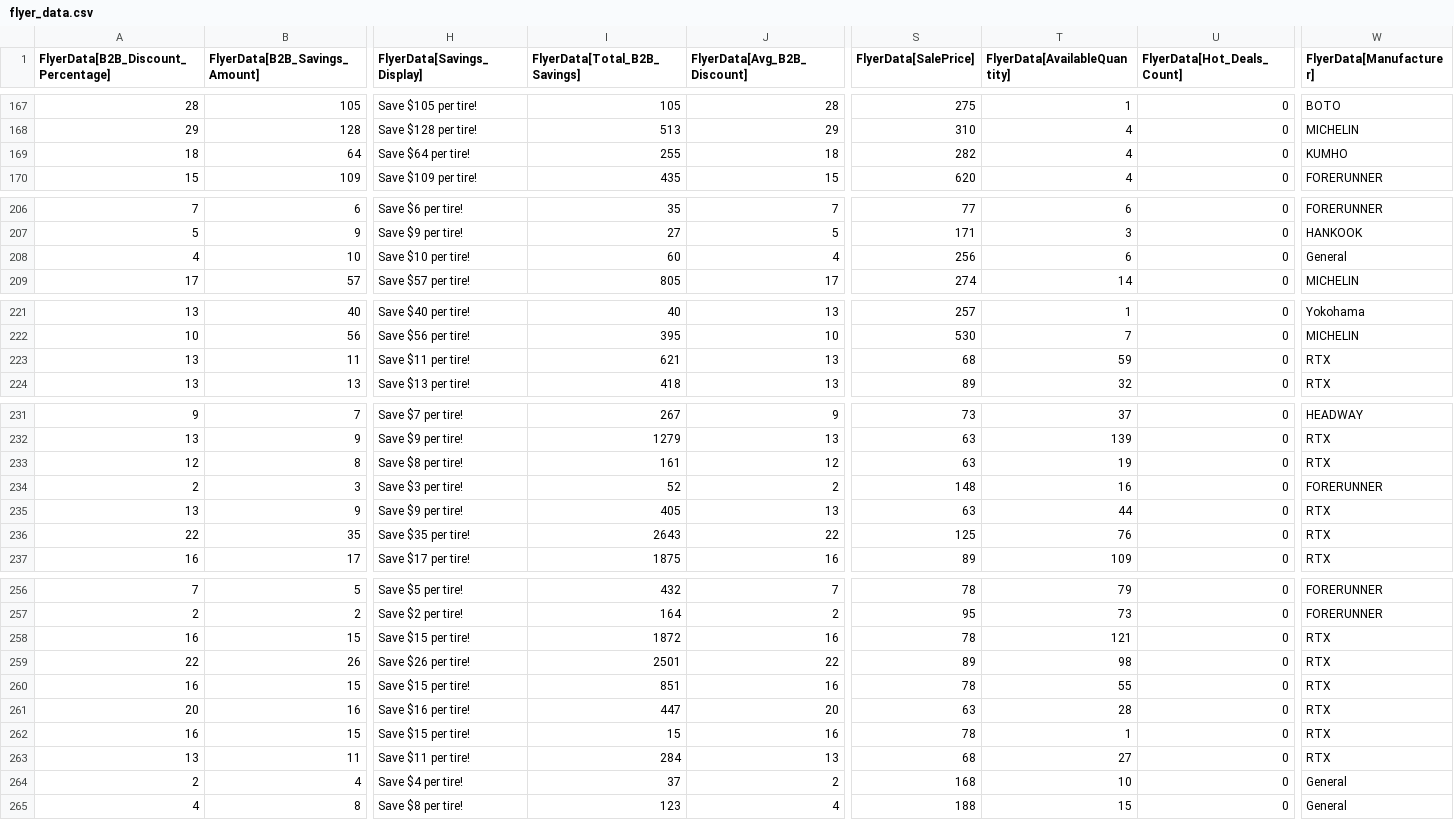
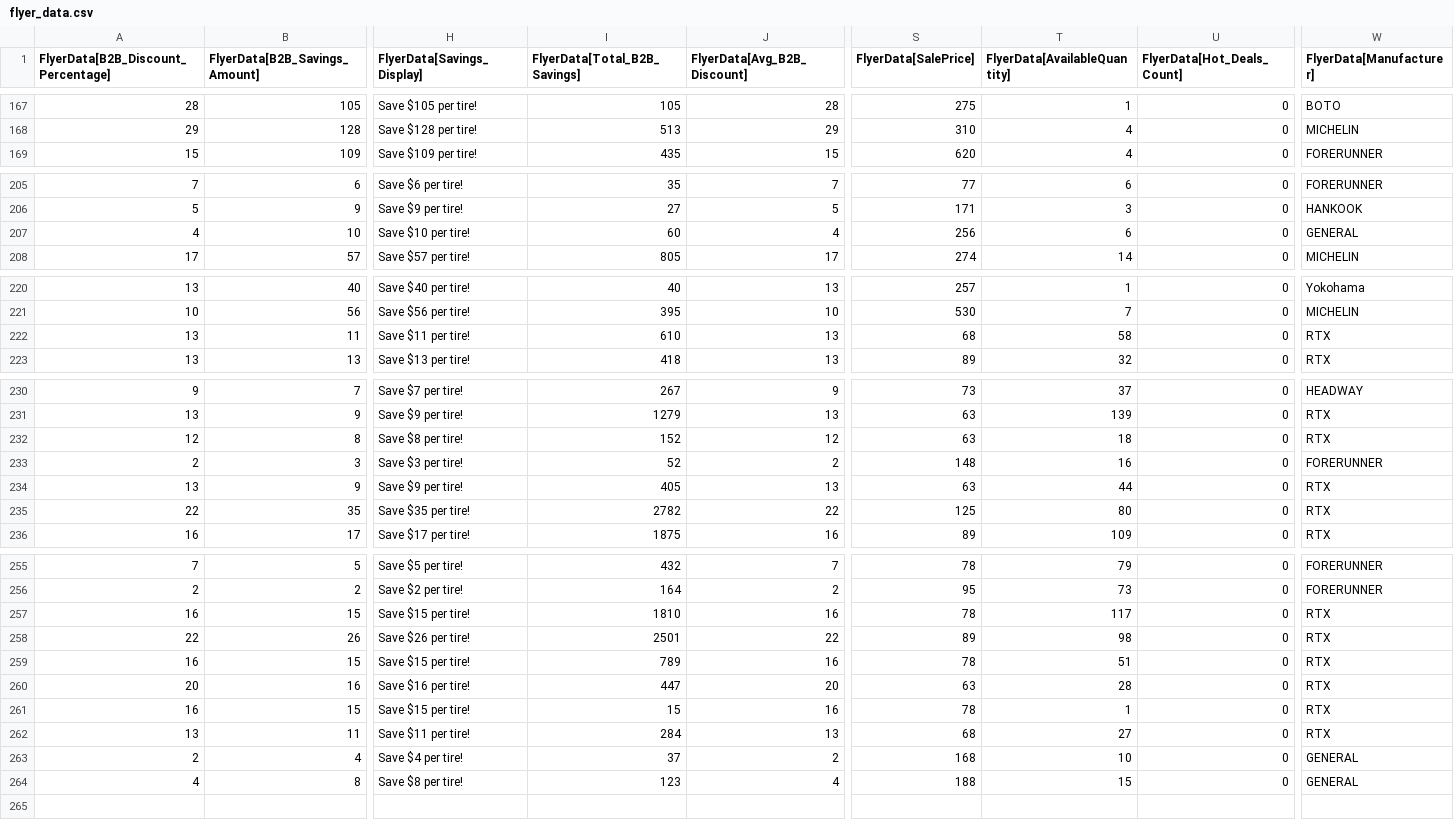
Before and after one commit to SwargaStatus/tire-inventory-sale, a CSV file: flyer_data.csv, drawn as a sheet; only a part is shown, gaps mark what is left out; removed rows and columns are numbered as before the commit, all else as after; rows hold the shown columns only; the diff names each change by its address in the sheet, - before the commit and + after, or states it on an @@ line.

```diff
--- a/flyer_data.csv
+++ b/flyer_data.csv
-row 169: 18 | 64 | Save $64 per tire! | 255 | 18 | 282 | 4 | 0 | KUMHO
-W207 (FlyerData[Manufacturer]): General
+W207 (FlyerData[Manufacturer]): GENERAL
-I222 (FlyerData[Total_B2B_Savings]): 621
+I222 (FlyerData[Total_B2B_Savings]): 610
-T222 (FlyerData[AvailableQuantity]): 59
+T222 (FlyerData[AvailableQuantity]): 58
-I232 (FlyerData[Total_B2B_Savings]): 161
+I232 (FlyerData[Total_B2B_Savings]): 152
-T232 (FlyerData[AvailableQuantity]): 19
+T232 (FlyerData[AvailableQuantity]): 18
-I235 (FlyerData[Total_B2B_Savings]): 2643
+I235 (FlyerData[Total_B2B_Savings]): 2782
-T235 (FlyerData[AvailableQuantity]): 76
+T235 (FlyerData[AvailableQuantity]): 80
-I257 (FlyerData[Total_B2B_Savings]): 1872
+I257 (FlyerData[Total_B2B_Savings]): 1810
-T257 (FlyerData[AvailableQuantity]): 121
+T257 (FlyerData[AvailableQuantity]): 117
-I259 (FlyerData[Total_B2B_Savings]): 851
+I259 (FlyerData[Total_B2B_Savings]): 789
-T259 (FlyerData[AvailableQuantity]): 55
+T259 (FlyerData[AvailableQuantity]): 51
-W263:W264 (FlyerData[Manufacturer]): General
+W263:W264 (FlyerData[Manufacturer]): GENERAL
```
